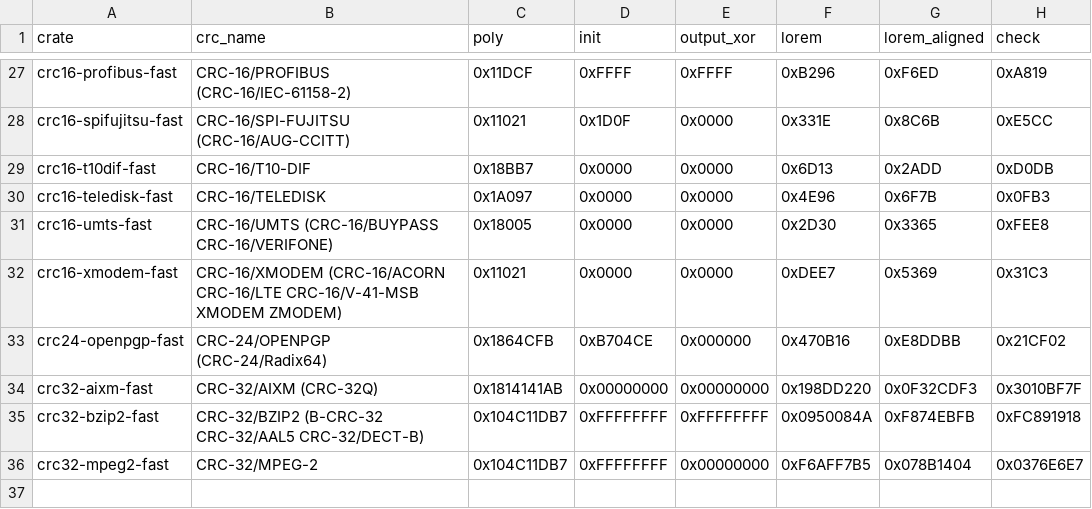
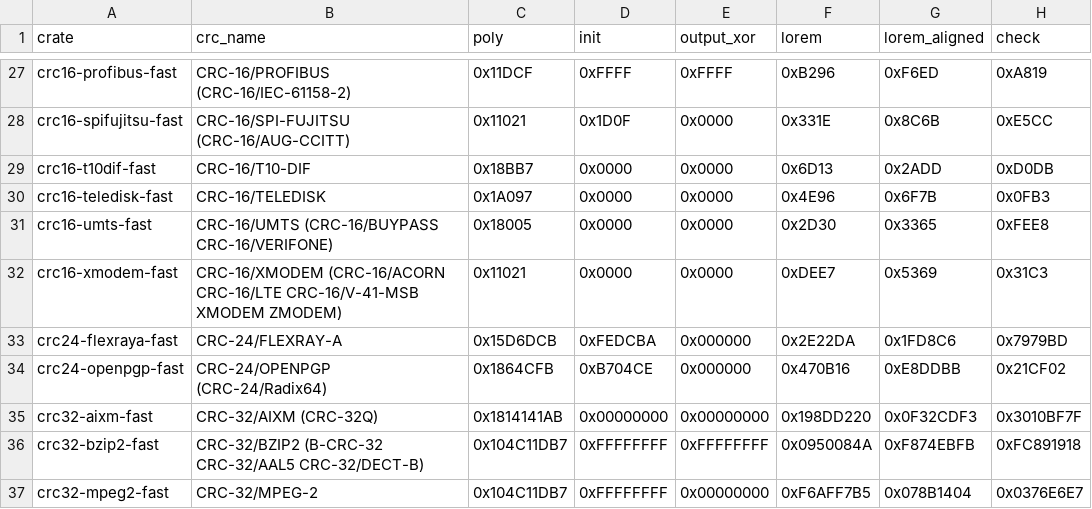
Before and after one commit to TobiasBengtsson/crc-fast-rs, a CSV file: algos.csv, drawn as a sheet; only a part is shown, gaps mark what is left out; the diff names each change by its address in the sheet, - before the commit and + after, or states it on an @@ line.

Commit message:
Add CRC-24/FLEXRAY-A

```diff
--- a/algos.csv
+++ b/algos.csv
+row 33: crc24-flexraya-fast | CRC-24/FLEXRAY-A | 0x15D6DCB | 0xFEDCBA | 0x000000 | 0x2E22DA | 0x1FD8C6 | 0x7979BD
```
Also changed, not shown: 7 other files.
